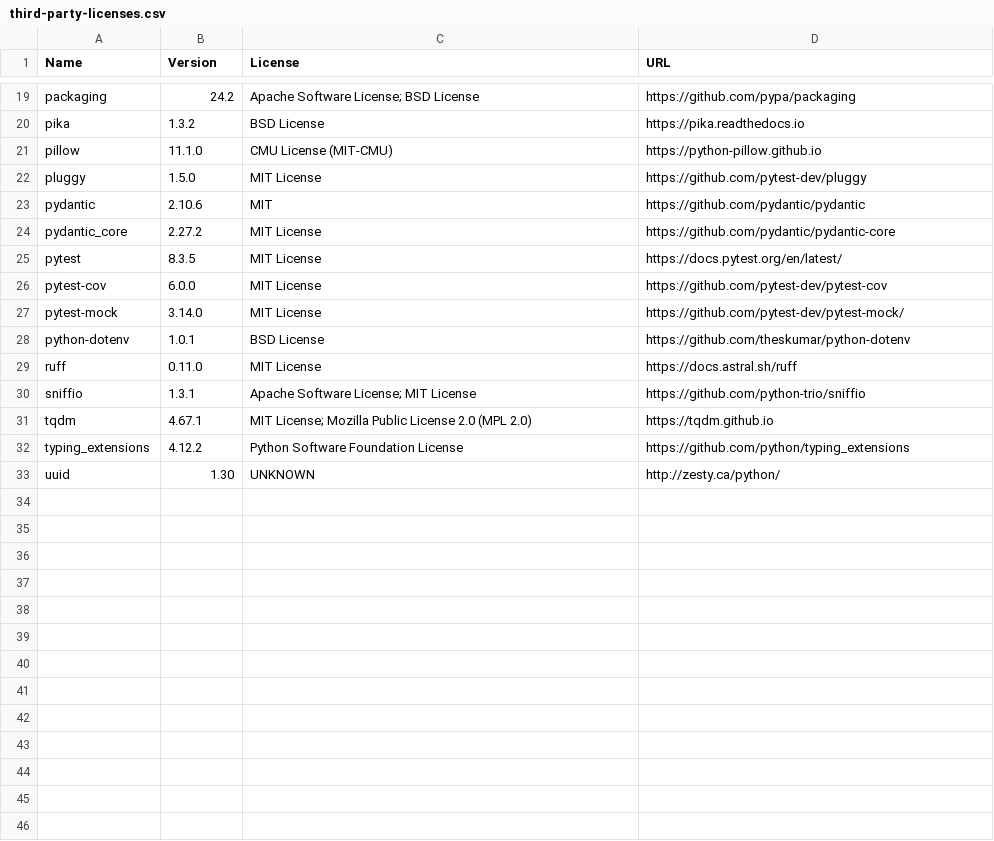
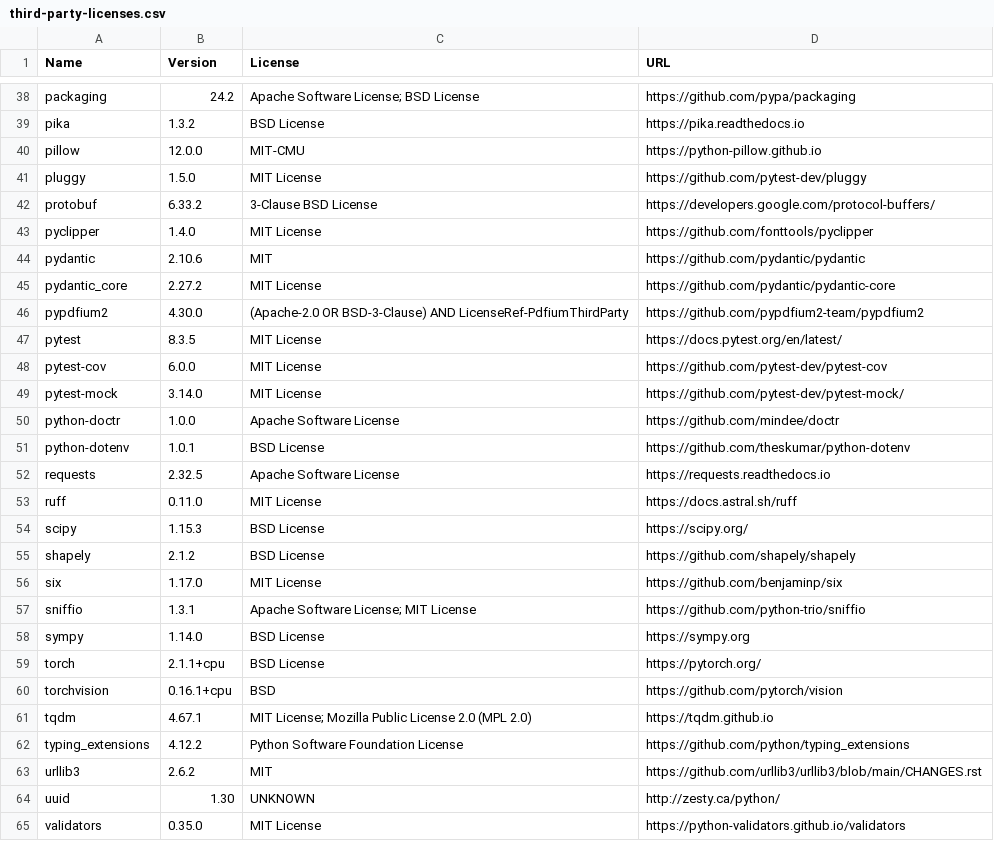
Before and after one commit to fraunhofer-iml/InstaScan, a CSV file: apps/document-analyzation-service/third-party-licenses/third-party-licenses.csv, drawn as a sheet; only a part is shown, gaps mark what is left out; the diff covers the shown part only.

```diff
--- a/apps/document-analyzation-service/third-party-licenses/third-party-licenses.csv
+++ b/apps/document-analyzation-service/third-party-licenses/third-party-licenses.csv
@@ -20,6 +39,9 @@
 "pika","1.3.2","BSD License","https://pika.readthedocs.io"
-"pillow","11.1.0","CMU License (MIT-CMU)","https://python-pillow.github.io"
+"pillow","12.0.0","MIT-CMU","https://python-pillow.github.io"
 "pluggy","1.5.0","MIT License","https://github.com/pytest-dev/pluggy"
+"protobuf","6.33.2","3-Clause BSD License","https://developers.google.com/protocol-buffers/"
+"pyclipper","1.4.0","MIT License","https://github.com/fonttools/pyclipper"
 "pydantic","2.10.6","MIT","https://github.com/pydantic/pydantic"
 "pydantic_core","2.27.2","MIT License","https://github.com/pydantic/pydantic-core"
+"pypdfium2","4.30.0","(Apache-2.0 OR BSD-3-Clause) AND LicenseRef-PdfiumThirdParty","https://github.com/pypdfium2-team/pypdfium2"
 "pytest","8.3.5","MIT License","https://docs.pytest.org/en/latest/"
@@ -27,7 +49,17 @@
 "pytest-mock","3.14.0","MIT License","https://github.com/pytest-dev/pytest-mock/"
+"python-doctr","1.0.0","Apache Software License","https://github.com/mindee/doctr"
 "python-dotenv","1.0.1","BSD License","https://github.com/theskumar/python-dotenv"
+"requests","2.32.5","Apache Software License","https://requests.readthedocs.io"
 "ruff","0.11.0","MIT License","https://docs.astral.sh/ruff"
+"scipy","1.15.3","BSD License","https://scipy.org/"
+"shapely","2.1.2","BSD License","https://github.com/shapely/shapely"
+"six","1.17.0","MIT License","https://github.com/benjaminp/six"
 "sniffio","1.3.1","Apache Software License; MIT License","https://github.com/python-trio/sniffio"
+"sympy","1.14.0","BSD License","https://sympy.org"
+"torch","2.1.1+cpu","BSD License","https://pytorch.org/"
+"torchvision","0.16.1+cpu","BSD","https://github.com/pytorch/vision"
 "tqdm","4.67.1","MIT License; Mozilla Public License 2.0 (MPL 2.0)","https://tqdm.github.io"
 "typing_extensions","4.12.2","Python Software Foundation License","https://github.com/python/typing_extensions"
+"urllib3","2.6.2","MIT","https://github.com/urllib3/urllib3/blob/main/CHANGES.rst"
 "uuid","1.30","UNKNOWN","http://zesty.ca/python/"
+"validators","0.35.0","MIT License","https://python-validators.github.io/validators"
```
Also changed, not shown: 19 added rows elsewhere in this file, 17 other files.
